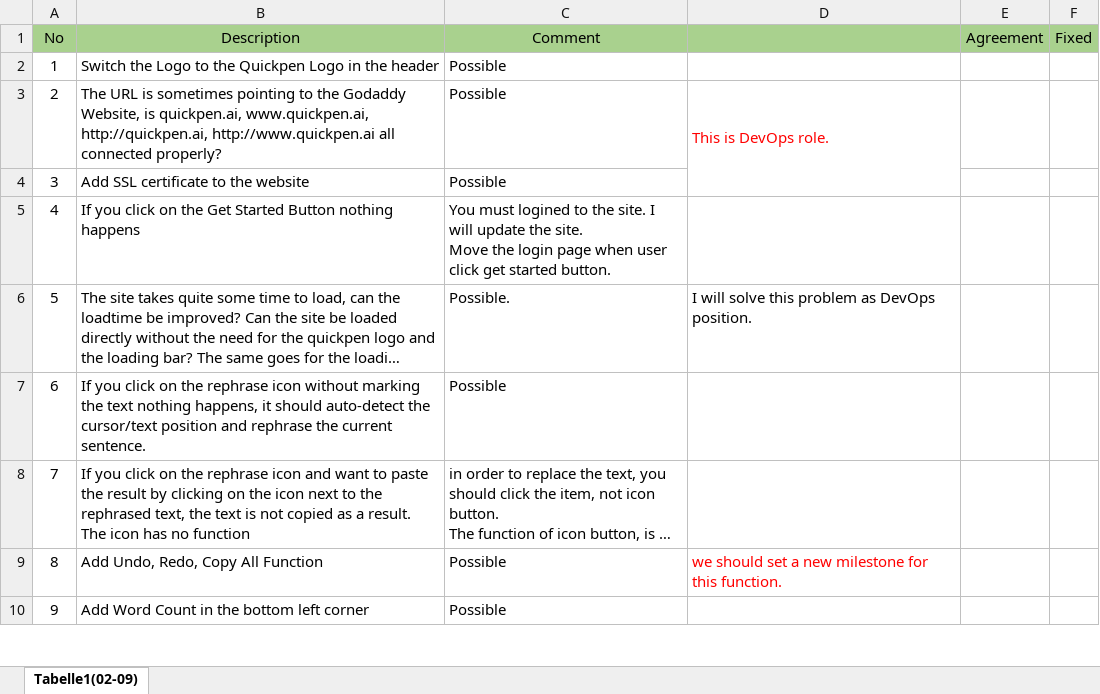
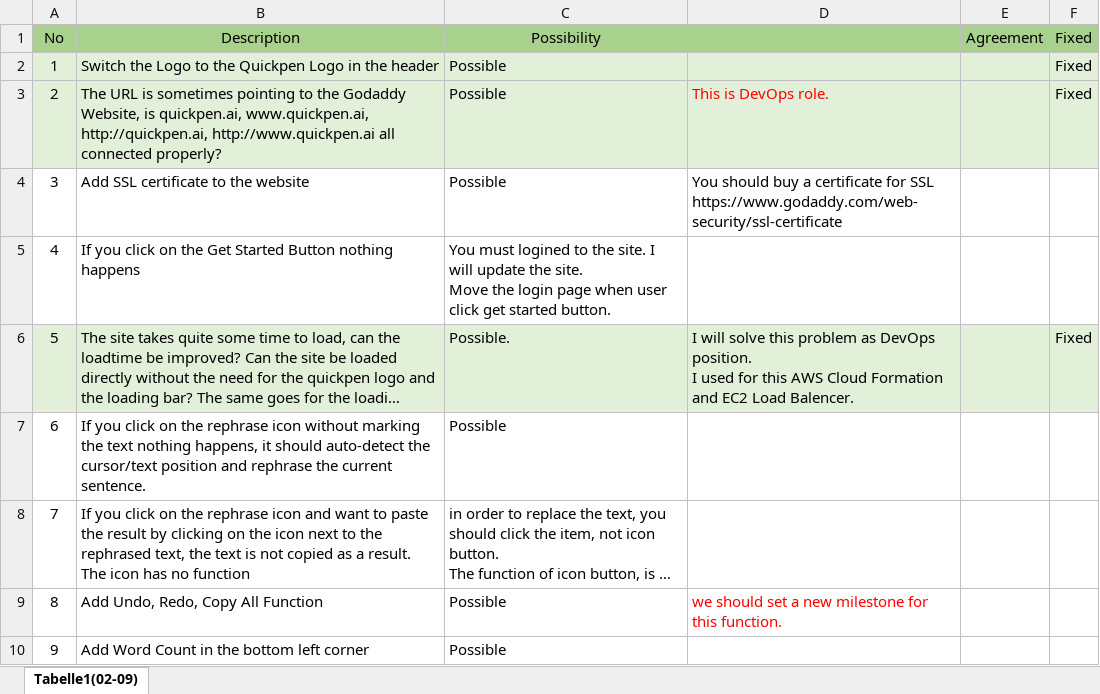
Before and after one commit to venus066/easysay, an Excel workbook: document/Fix_QuickPen.xlsx, sheet Tabelle1(02-09), drawn as a sheet; only a part is shown; long unchanged cells end in …; values as stored, in another font and other column widths than the file's, no borders; ↵ is a line break in a cell; the diff names each change by its address in the sheet, - before the commit and + after, or states it on an @@ line.

```diff
--- a/document/Fix_QuickPen.xlsx (sheet Tabelle1(02-09))
+++ b/document/Fix_QuickPen.xlsx (sheet Tabelle1(02-09))
-C1: Comment
+C1: Possibility
-A2:F3 fill: none
+A2:F3 fill: #E2F0D9
-F2:F3: (empty)
+F2:F3: Fixed
-D3:D4 merged
-D4: (empty)
+D4: You should buy a certificate for SSL ↵ https://www.godaddy.com/web-security/ssl-certificate
-A6:F6 fill: none
+A6:F6 fill: #E2F0D9
-D6: …DevOps position.
+D6: …DevOps position. ↵ I used for this AWS Cloud Formation and EC2 Load Balencer.
-F6: (empty)
+F6: Fixed
```
Also changed, not shown: 3 other files.
